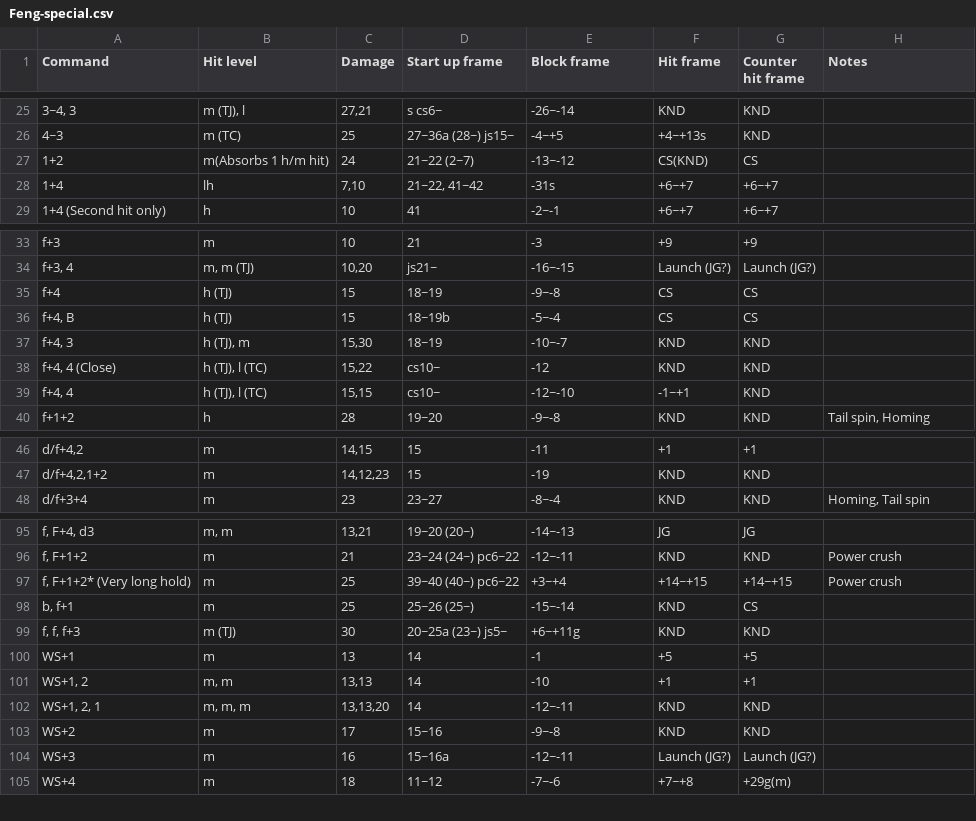
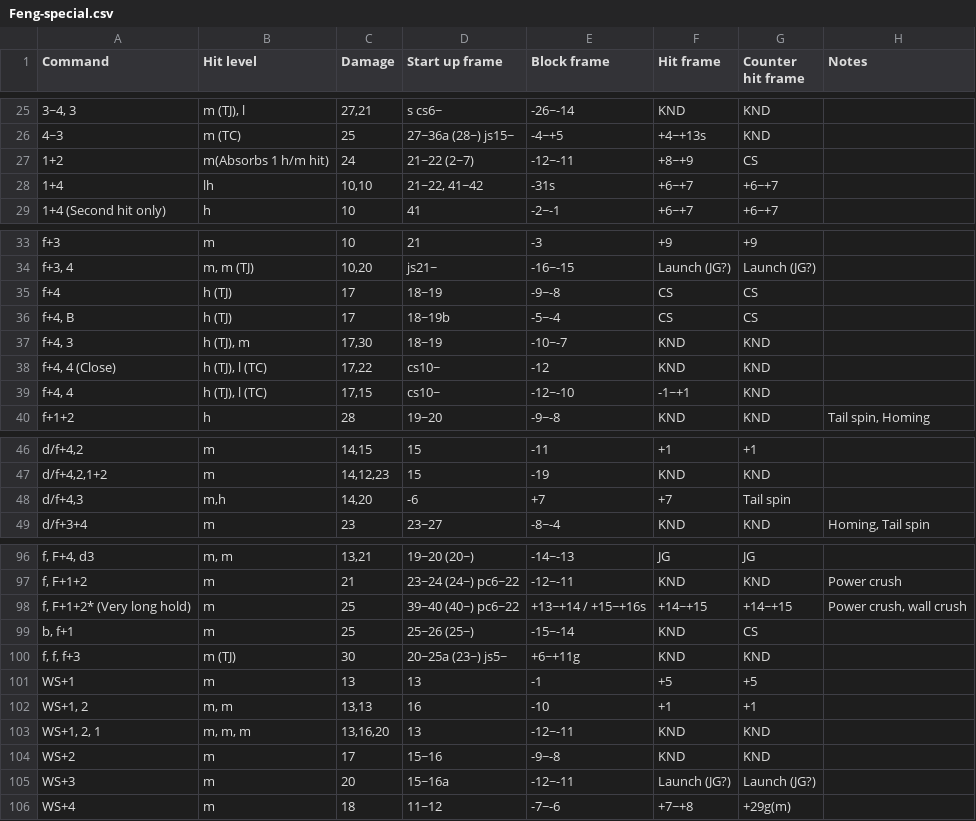
Before and after one commit to pbruvoll/rbnTekkenFrameData, a CSV file: frameData/Archive/TFR3/csv/Feng/Feng-special.csv, drawn as a sheet; only a part is shown, gaps mark what is left out; addresses are those after the commit; the diff covers the shown part only; the diff names each change by its address in the sheet, - before the commit and + after, or states it on an @@ line.

Commit message:
Update Feng-special.csv

```diff
--- a/frameData/Archive/TFR3/csv/Feng/Feng-special.csv
+++ b/frameData/Archive/TFR3/csv/Feng/Feng-special.csv
-E27 (Block frame): -13~-12
+E27 (Block frame): -12~-11
-F27 (Hit frame): CS(KND)
+F27 (Hit frame): +8~+9
-C28 (Damage): 7,10
+C28 (Damage): 10,10
-C35:C36 (Damage): 15
+C35:C36 (Damage): 17
-C37 (Damage): 15,30
+C37 (Damage): 17,30
-C38 (Damage): 15,22
+C38 (Damage): 17,22
-C39 (Damage): 15,15
+C39 (Damage): 17,15
+row 48: d/f+4,3 | m,h | 14,20 | -6 | +7 | +7 | Tail spin
-E98 (Block frame): +3~+4
+E98 (Block frame): +13~+14 / +15~+16s
-H98 (Notes): Power crush
+H98 (Notes): Power crush, wall crush
-D101 (Start up frame): 14
+D101 (Start up frame): 13
-D102 (Start up frame): 14
+D102 (Start up frame): 16
-C103 (Damage): 13,13,20
+C103 (Damage): 13,16,20
-D103 (Start up frame): 14
+D103 (Start up frame): 13
-C105 (Damage): 16
+C105 (Damage): 20
```
Also changed, not shown: 3 edited cells elsewhere in this file.
